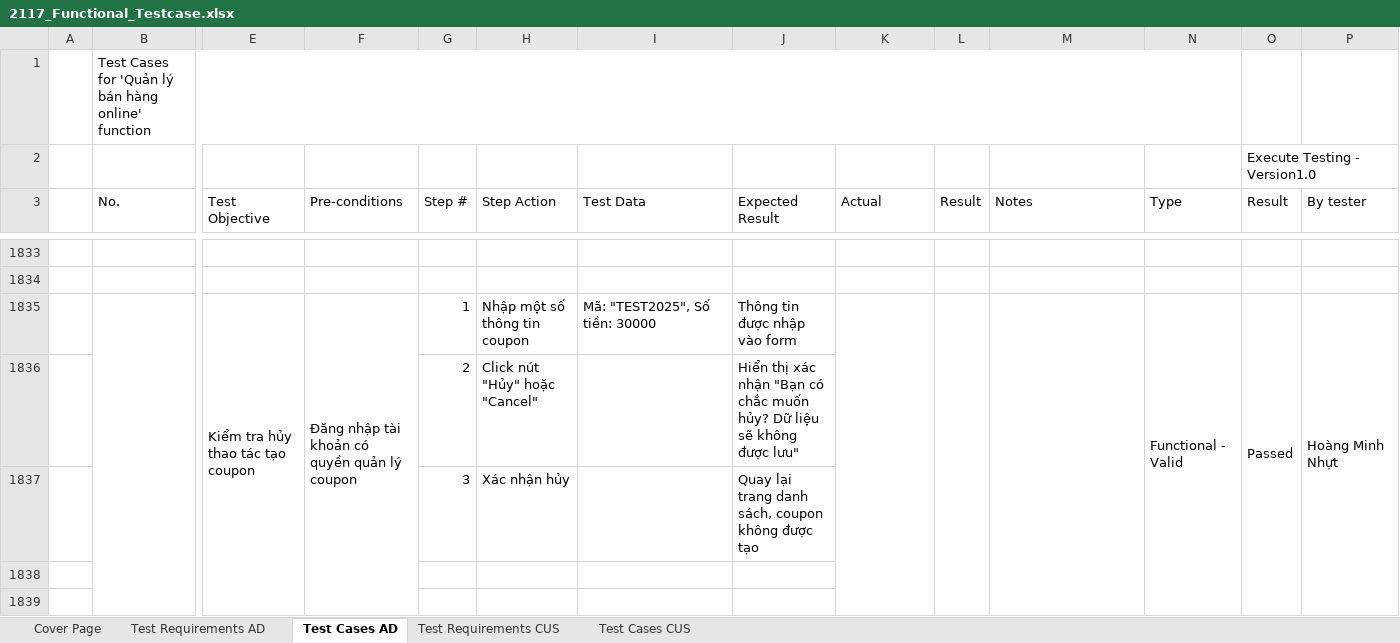
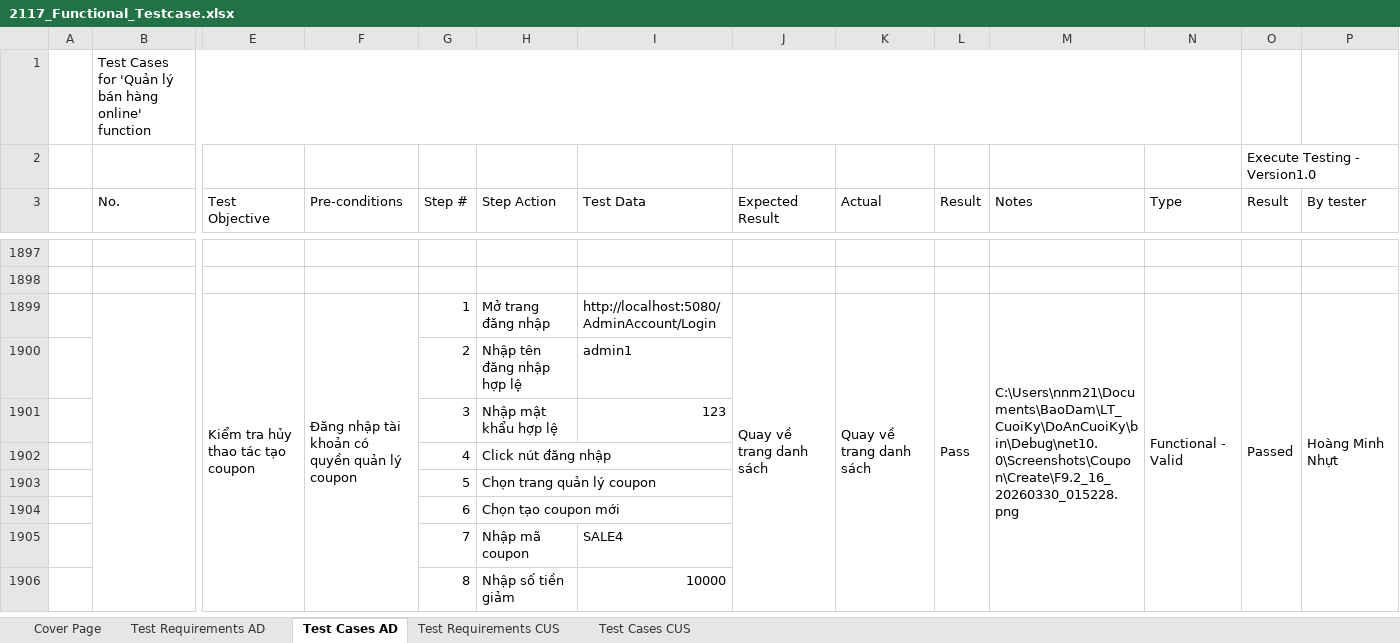
Before and after one commit to pn-knguyen/BDCLPM_DoAnCuoiKy_LT, an Excel workbook: 2117_Functional_Testcase.xlsx, sheet Test Cases AD, drawn as a sheet; only a part is shown, gaps mark what is left out; values as stored, in another font and other column widths than the file's, no cell formats; removed rows and columns are numbered as before the commit, all else as after; rows hold the shown columns only; the diff covers the shown part only; the diff names each change by its address in the sheet, - before the commit and + after, or states it on an @@ line.

Commit message:
Test Create Coupon

```diff
--- a/2117_Functional_Testcase.xlsx (sheet Test Cases AD)
+++ b/2117_Functional_Testcase.xlsx (sheet Test Cases AD)
-H1899 (Step Action): Nhập một số thông tin coupon
+H1899 (Step Action): Mở trang đăng nhập
-I1899 (Test Data): Mã: "TEST2025", Số tiền: 30000
+I1899 (Test Data): http://localhost:5080/AdminAccount/Login
-J1899 (Expected Result): Thông tin được nhập vào form
+J1899 (Expected Result): Quay về trang danh sách
+J1899:J1908 merged
-K1899 (Actual): (empty)
+K1899 (Actual): Quay về trang danh sách
-L1899 (Result): (empty)
+L1899 (Result): Pass
-M1899 (Notes): (empty)
+M1899 (Notes): C:\Users\nnm21\Documents\BaoDam\LT_CuoiKy\DoAnCuoiKy\bin\Debug\net10.0\Screenshots\Coupon\Create\F9.2_16_20260330_015228.png
-row 1836:  |  |  |  | 2 | Click nút "Hủy" hoặc "Cancel" |  | Hiển thị xác nhận "Bạn có chắc muốn hủy? Dữ liệu sẽ không được lưu"
-row 1837:  |  |  |  | 3 | Xác nhận hủy |  | Quay lại trang danh sách, coupon không được tạo
-row 1900: (empty)
+row 1900:  |  |  |  | 2 | Nhập tên đăng nhập hợp lệ | admin1
-row 1901: (empty)
+row 1901:  |  |  |  | 3 | Nhập mật khẩu hợp lệ | 123
+row 1902:  |  |  |  | 4 | Click nút đăng nhập
+row 1903:  |  |  |  | 5 | Chọn trang quản lý coupon
+row 1904:  |  |  |  | 6 | Chọn tạo coupon mới
+row 1905:  |  |  |  | 7 | Nhập mã coupon | SALE4
+row 1906:  |  |  |  | 8 | Nhập số tiền giảm | 10000
```
Also changed, not shown: other rows of this sheet, cell formats, formulas that keep their value, charts or pictures, 6 other files.
